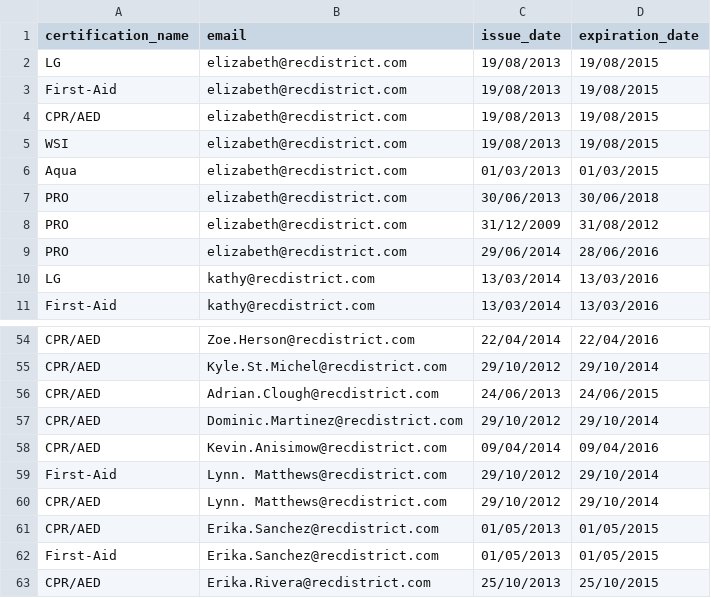
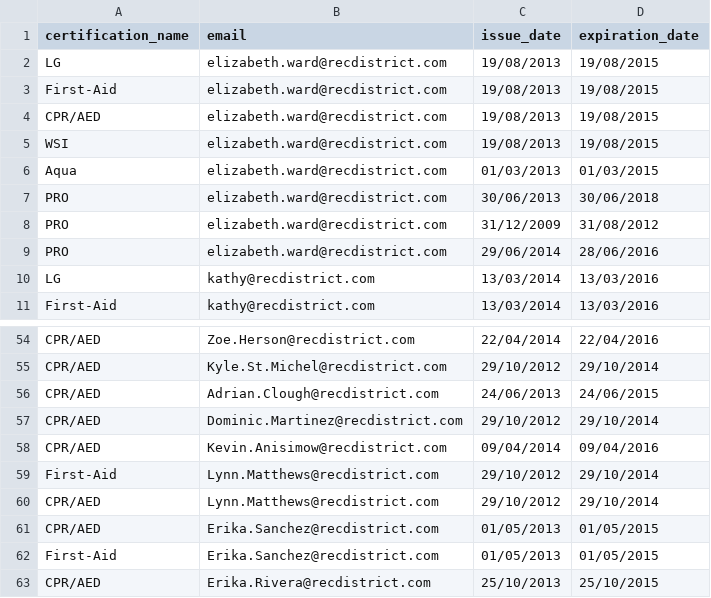
Before and after one commit to willpiers/digiquatics, a CSV file: db/data/carbon/carbon_certification_import.csv, drawn as a sheet; only a part is shown, gaps mark what is left out.

```diff
--- a/db/data/carbon/carbon_certification_import.csv
+++ b/db/data/carbon/carbon_certification_import.csv
@@ -1,10 +1,10 @@
 certification_name,email,issue_date,expiration_date,
-LG,elizabeth@recdistrict.com,19/08/2013,19/08/2015,
-First-Aid,elizabeth@recdistrict.com,19/08/2013,19/08/2015,
-CPR/AED,elizabeth@recdistrict.com,19/08/2013,19/08/2015,
-WSI,elizabeth@recdistrict.com,19/08/2013,19/08/2015,
-Aqua,elizabeth@recdistrict.com,01/03/2013,01/03/2015,
-PRO,elizabeth@recdistrict.com,30/06/2013,30/06/2018,
-PRO,elizabeth@recdistrict.com,31/12/2009,31/08/2012,
-PRO,elizabeth@recdistrict.com,29/06/2014,28/06/2016,
+LG,elizabeth.ward@recdistrict.com,19/08/2013,19/08/2015,
+First-Aid,elizabeth.ward@recdistrict.com,19/08/2013,19/08/2015,
+CPR/AED,elizabeth.ward@recdistrict.com,19/08/2013,19/08/2015,
+WSI,elizabeth.ward@recdistrict.com,19/08/2013,19/08/2015,
+Aqua,elizabeth.ward@recdistrict.com,01/03/2013,01/03/2015,
+PRO,elizabeth.ward@recdistrict.com,30/06/2013,30/06/2018,
+PRO,elizabeth.ward@recdistrict.com,31/12/2009,31/08/2012,
+PRO,elizabeth.ward@recdistrict.com,29/06/2014,28/06/2016,
 LG,kathy@recdistrict.com,13/03/2014,13/03/2016,
@@ -58,4 +58,4 @@ CPR/AED,Dominic.Martinez@recdistrict.com,29/10/2012,29/10/2014,
 CPR/AED,Kevin.Anisimow@recdistrict.com,09/04/2014,09/04/2016,
-First-Aid,Lynn. Matthews@recdistrict.com,29/10/2012,29/10/2014,
-CPR/AED,Lynn. Matthews@recdistrict.com,29/10/2012,29/10/2014,
+First-Aid,Lynn.Matthews@recdistrict.com,29/10/2012,29/10/2014,
+CPR/AED,Lynn.Matthews@recdistrict.com,29/10/2012,29/10/2014,
 CPR/AED,Erika.Sanchez@recdistrict.com,01/05/2013,01/05/2015,
```
Also changed, not shown: db/data/carbon/carbon_user_import.csv.
